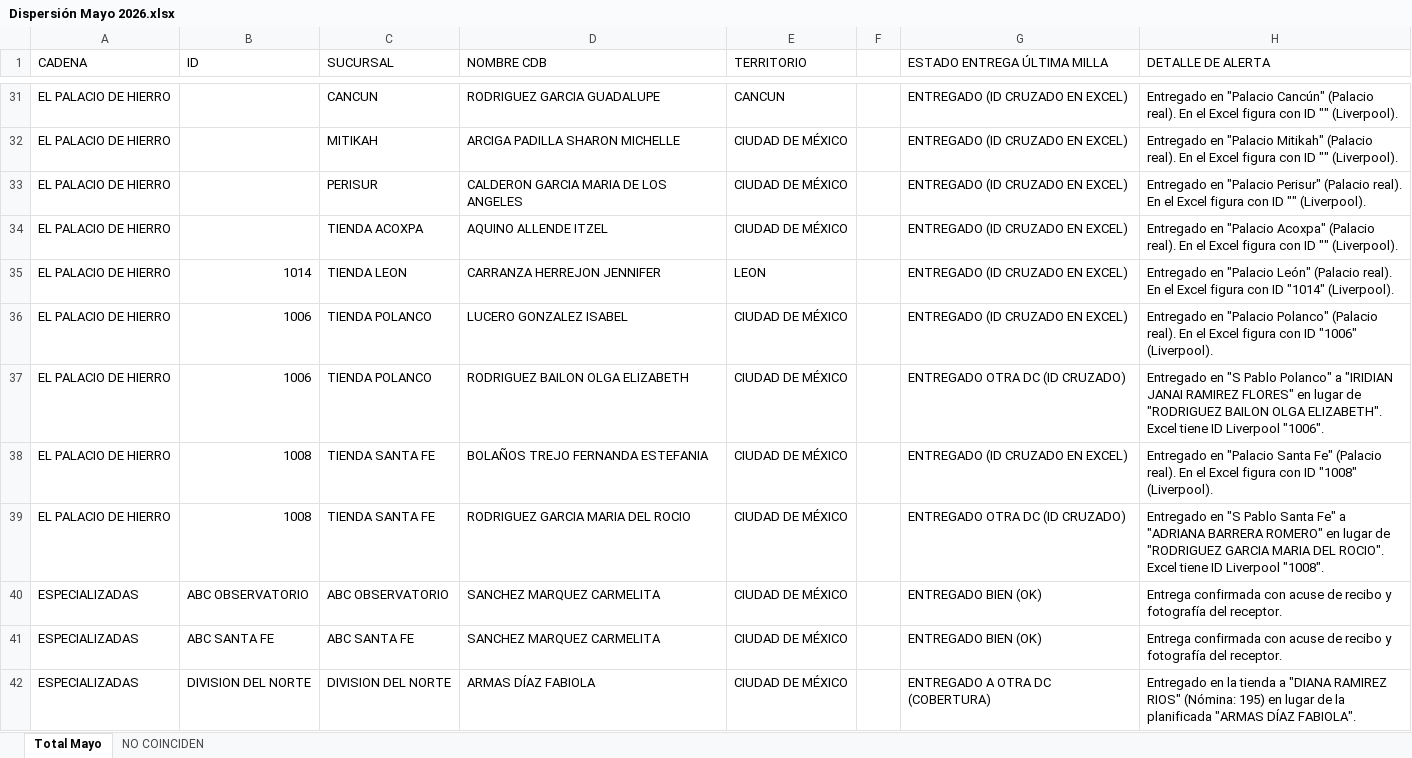
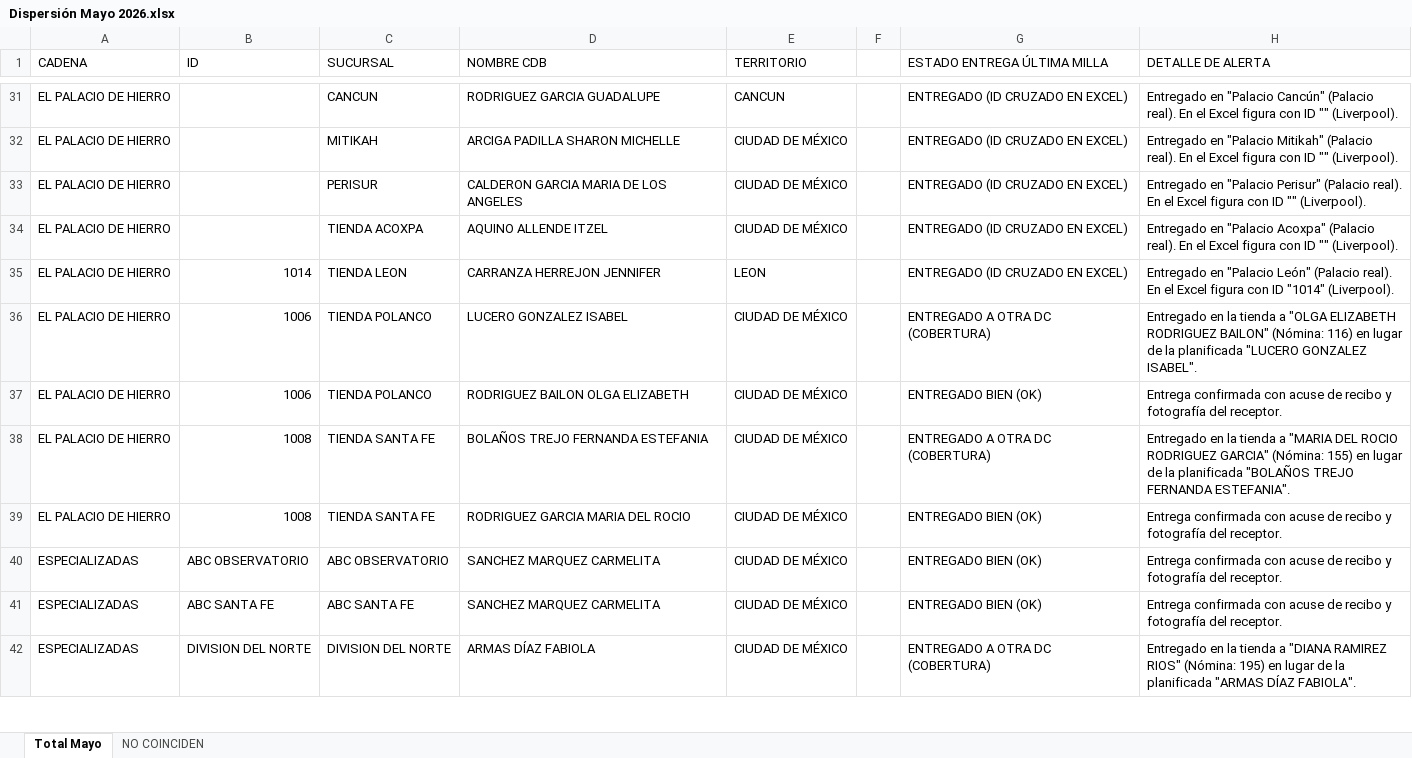
Before and after one commit to HectorValle89/Retail-Saas, an Excel workbook: Dispersión Mayo 2026.xlsx, sheet Total Mayo, drawn as a sheet; only a part is shown, gaps mark what is left out; values as stored, in another font and other column widths than the file's, no cell formats; table styles not drawn; the diff covers the shown part only; the diff names each change by its address in the sheet, - before the commit and + after, or states it on an @@ line.

Commit message:
feat(reportes): fix Supabase 1000-row limit in last-mile reconciliation and include Palacio late deliveries

```diff
--- a/Dispersión Mayo 2026.xlsx (sheet Total Mayo)
+++ b/Dispersión Mayo 2026.xlsx (sheet Total Mayo)
-G36 (ESTADO ENTREGA ÚLTIMA MILLA): ENTREGADO (ID CRUZADO EN EXCEL)
+G36 (ESTADO ENTREGA ÚLTIMA MILLA): ENTREGADO A OTRA DC (COBERTURA)
-H36 (DETALLE DE ALERTA): Entregado en "Palacio Polanco" (Palacio real). En el Excel figura con ID "1006" (Liverpool).
+H36 (DETALLE DE ALERTA): Entregado en la tienda a "OLGA ELIZABETH RODRIGUEZ BAILON" (Nómina: 116) en lugar de la planificada "LUCERO GONZALEZ ISABEL".
-G37 (ESTADO ENTREGA ÚLTIMA MILLA): ENTREGADO OTRA DC (ID CRUZADO)
+G37 (ESTADO ENTREGA ÚLTIMA MILLA): ENTREGADO BIEN (OK)
-H37 (DETALLE DE ALERTA): Entregado en "S Pablo Polanco" a "IRIDIAN JANAI RAMIREZ FLORES" en lugar de "RODRIGUEZ BAILON OLGA ELIZABETH". Excel tiene ID Liverpool "1006".
+H37 (DETALLE DE ALERTA): Entrega confirmada con acuse de recibo y fotografía del receptor.
-G38 (ESTADO ENTREGA ÚLTIMA MILLA): ENTREGADO (ID CRUZADO EN EXCEL)
+G38 (ESTADO ENTREGA ÚLTIMA MILLA): ENTREGADO A OTRA DC (COBERTURA)
-H38 (DETALLE DE ALERTA): Entregado en "Palacio Santa Fe" (Palacio real). En el Excel figura con ID "1008" (Liverpool).
+H38 (DETALLE DE ALERTA): Entregado en la tienda a "MARIA DEL ROCIO RODRIGUEZ GARCIA" (Nómina: 155) en lugar de la planificada "BOLAÑOS TREJO FERNANDA ESTEFANIA".
-G39 (ESTADO ENTREGA ÚLTIMA MILLA): ENTREGADO OTRA DC (ID CRUZADO)
+G39 (ESTADO ENTREGA ÚLTIMA MILLA): ENTREGADO BIEN (OK)
-H39 (DETALLE DE ALERTA): Entregado en "S Pablo Santa Fe" a "ADRIANA BARRERA ROMERO" en lugar de "RODRIGUEZ GARCIA MARIA DEL ROCIO". Excel tiene ID Liverpool "1008".
+H39 (DETALLE DE ALERTA): Entrega confirmada con acuse de recibo y fotografía del receptor.
```
Also changed, not shown: 162 edited cells elsewhere in this sheet, sheet NO COINCIDEN, cell formats, 2 other files.
